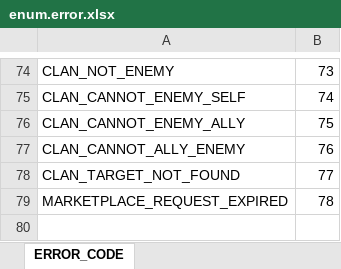
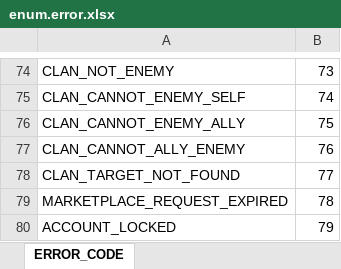
Before and after one commit to boyism80/fb, an Excel workbook: resources/table/enum.error.xlsx, sheet ERROR_CODE, drawn as a sheet; only a part is shown, gaps mark what is left out; values as stored, in another font and other column widths than the file's, no borders; the diff names each change by its address in the sheet, - before the commit and + after, or states it on an @@ line.

```diff
--- a/resources/table/enum.error.xlsx (sheet ERROR_CODE)
+++ b/resources/table/enum.error.xlsx (sheet ERROR_CODE)
+row 80: ACCOUNT_LOCKED | 79
```
Also changed, not shown: resources/table/const.string.xlsx, 8 other files.
